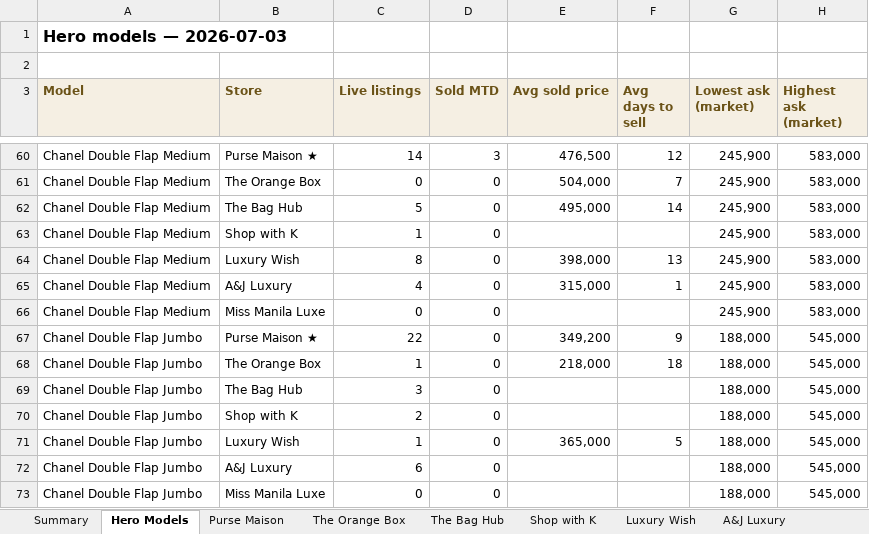
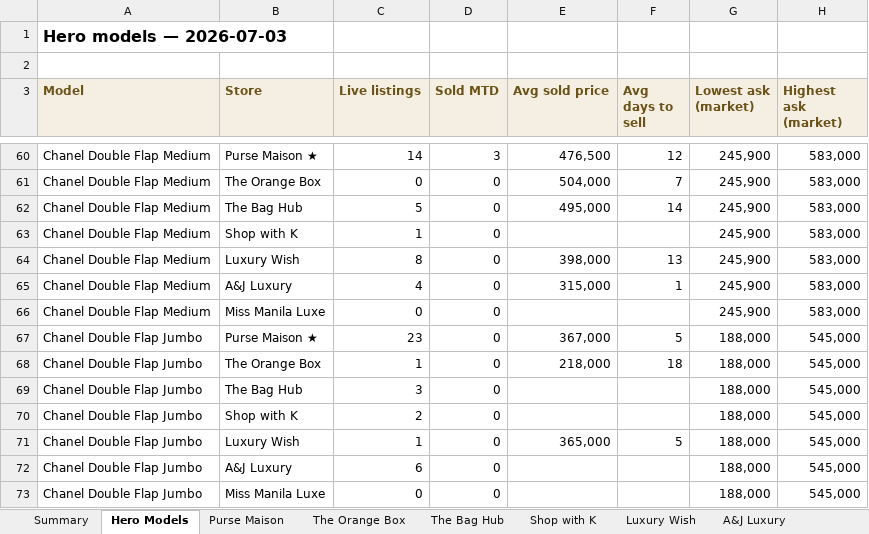
Before and after one commit to rbbincal-cpu/bag-intel, an Excel workbook: exports/bag-intel-2026-07-03.xlsx, sheet Hero Models, drawn as a sheet; only a part is shown, gaps mark what is left out; values as stored, in another font and other column widths than the file's, no borders; the diff names each change by its address in the sheet, - before the commit and + after, or states it on an @@ line.

```diff
--- a/exports/bag-intel-2026-07-03.xlsx (sheet Hero Models)
+++ b/exports/bag-intel-2026-07-03.xlsx (sheet Hero Models)
-C67 (Live listings): 22
+C67 (Live listings): 23
-E67 (Avg sold price): 349,200
+E67 (Avg sold price): 367,000
-F67 (Avg days to sell): 9
+F67 (Avg days to sell): 5
```
Also changed, not shown: sheet Purse Maison, sheet Summary, 2 other files.
